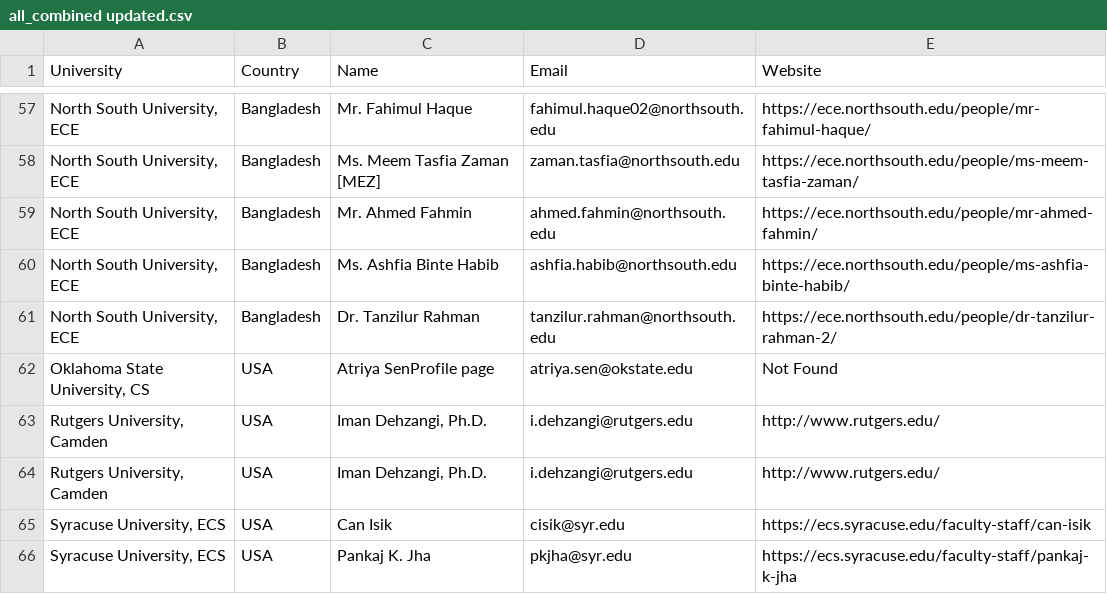
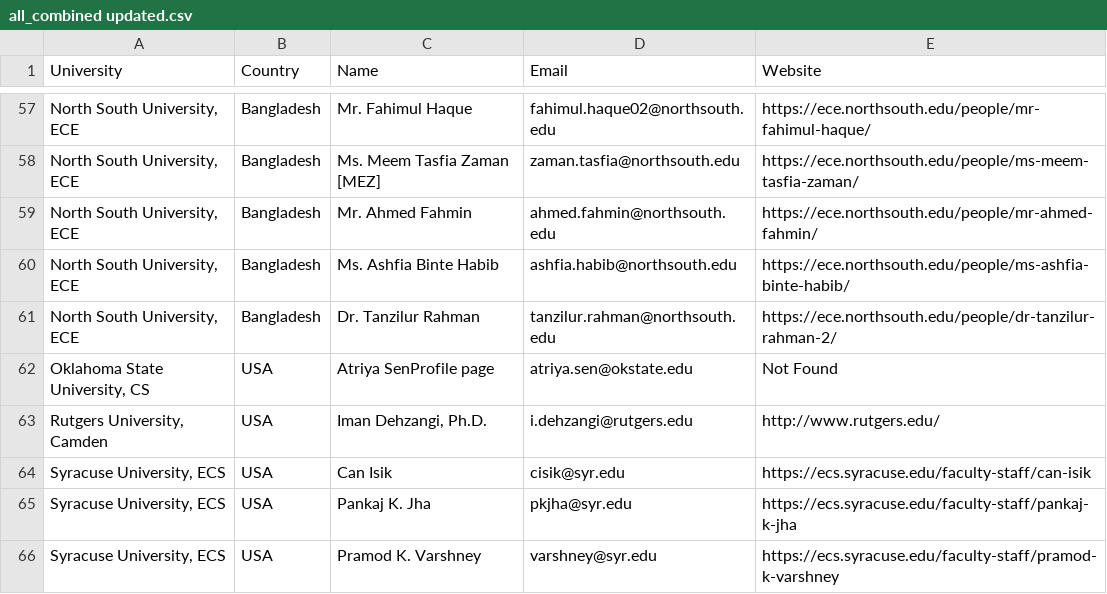
Before and after one commit to srsarangi/univscanner, a CSV file: submission/all_combined updated.csv, drawn as a sheet; only a part is shown, gaps mark what is left out; the shorter side is filled out with more unchanged rows; the diff names each change by its address in the sheet, - before the commit and + after, or states it on an @@ line.

Commit message:
Update all_combined updated.csv

```diff
--- a/submission/all_combined updated.csv
+++ b/submission/all_combined updated.csv
-row 64: Rutgers University, Camden | USA | Iman Dehzangi, Ph.D. | i.dehzangi@rutgers.edu | http://www.rutgers.edu/
```
